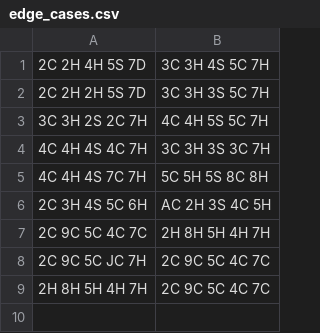
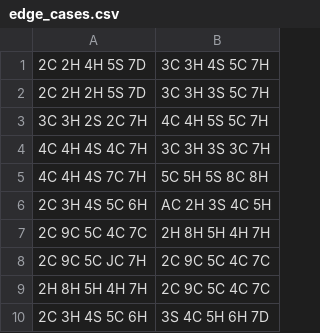
Before and after one commit to admhpr/poker-evaluator, a CSV file: csv/edge_cases.csv, drawn as a sheet; the diff names each change by its address in the sheet, - before the commit and + after, or states it on an @@ line.

Commit message:
edge cases

```diff
--- a/csv/edge_cases.csv
+++ b/csv/edge_cases.csv
+row 10: 2C 3H 4S 5C 6H | 3S 4C 5H 6H 7D
```
